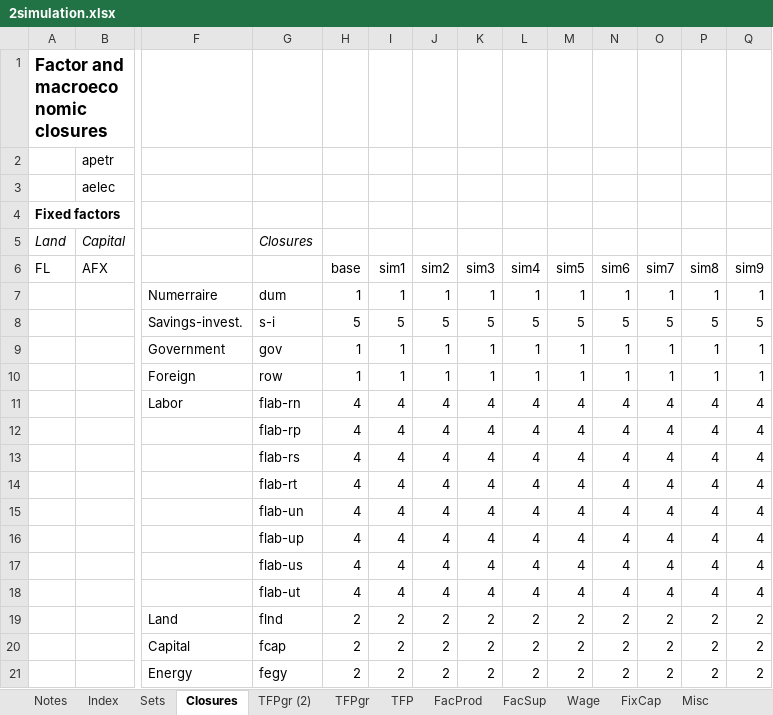
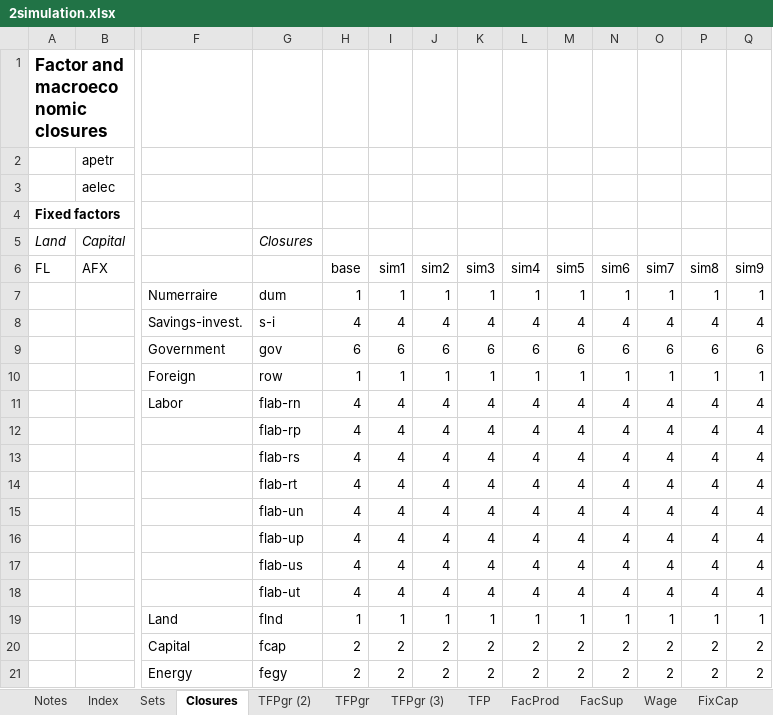
Before and after one commit to alisonERC/GHATIMGE, an Excel workbook: CGE/2simulation.xlsx, sheet Closures, drawn as a sheet; only a part is shown, gaps mark what is left out; values as stored, in another font and other column widths than the file's, no borders; removed rows and columns are numbered as before the commit, all else as after; rows hold the shown columns only; the diff names each change by its address in the sheet, - before the commit and + after, or states it on an @@ line.

```diff
--- a/CGE/2simulation.xlsx (sheet Closures)
+++ b/CGE/2simulation.xlsx (sheet Closures)
+sheet tab: TFPgr (3)
-row 8:  |  | Savings-invest. | s-i | 5 | 5 | 5 | 5 | 5 | 5 | 5 | 5 | 5 | 5
-row 9:  |  | Government | gov | 1 | 1 | 1 | 1 | 1 | 1 | 1 | 1 | 1 | 1
+row 8:  |  | Savings-invest. | s-i | 4 | 4 | 4 | 4 | 4 | 4 | 4 | 4 | 4 | 4
+row 9:  |  | Government | gov | 6 | 6 | 6 | 6 | 6 | 6 | 6 | 6 | 6 | 6
-row 19:  |  | Land | flnd | 2 | 2 | 2 | 2 | 2 | 2 | 2 | 2 | 2 | 2
+row 19:  |  | Land | flnd | 1 | 1 | 1 | 1 | 1 | 1 | 1 | 1 | 1 | 1
```
Also changed, not shown: sheet TFPgr, formulas that keep their value, CGE/1model.xlsx, GHATIMGE.xlsm, 33 other files.
